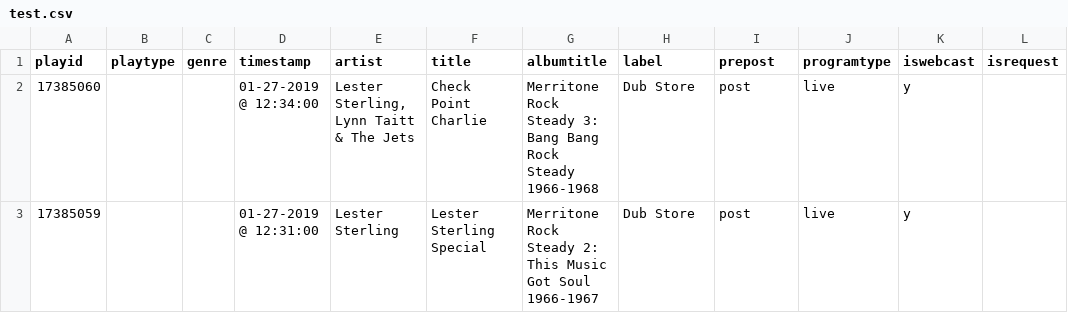
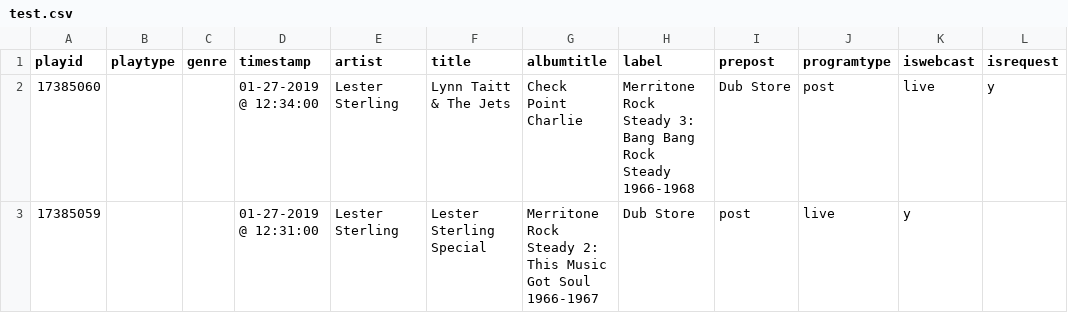
Before and after one commit to jkeen/comma_splice, a CSV file: spec/test_csvs/test.csv, drawn as a sheet.

Commit message:
Handle case where all columns are equal

```diff
--- a/spec/test_csvs/test.csv
+++ b/spec/test_csvs/test.csv
@@ -1,3 +1,3 @@
 playid,playtype,genre,timestamp,artist,title,albumtitle,label,prepost,programtype,iswebcast,isrequest
-17385060,,,01-27-2019 @ 12:34:00,"Lester Sterling, Lynn Taitt & The Jets",Check Point Charlie,Merritone Rock Steady 3: Bang Bang Rock Steady 1966-1968,Dub Store,post,live,y,
+17385060,,,01-27-2019 @ 12:34:00,Lester Sterling, Lynn Taitt & The Jets,Check Point Charlie,Merritone Rock Steady 3: Bang Bang Rock Steady 1966-1968,Dub Store,post,live,y,
 17385059,,,01-27-2019 @ 12:31:00,Lester Sterling,Lester Sterling Special,Merritone Rock Steady 2: This Music Got Soul 1966-1967,Dub Store,post,live,y,
```
Also changed, not shown: 4 other files.
